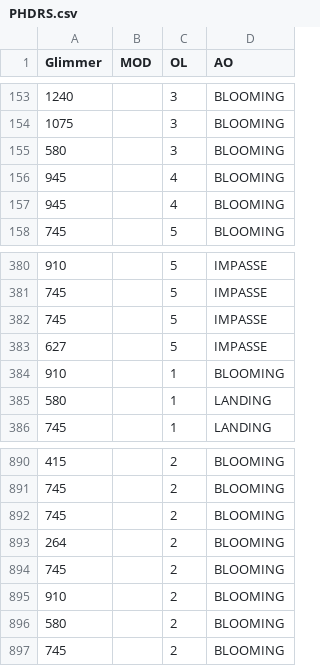
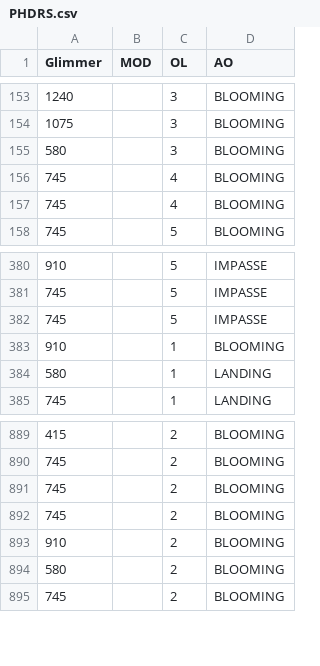
Before and after one commit to foooooooooooooooooooooooooootw/Pale-Heart-Drop-Rates-Dataset, a CSV file: PHDRS.csv, drawn as a sheet; only a part is shown, gaps mark what is left out.

Commit message:
Update PHDRS.csv

```diff
--- a/PHDRS.csv
+++ b/PHDRS.csv
@@ -155,4 +155,4 @@ Glimmer,MOD,OL,AO
 580,,3,BLOOMING
-945,,4,BLOOMING
-945,,4,BLOOMING
+745,,4,BLOOMING
+745,,4,BLOOMING
 745,,5,BLOOMING
@@ -382,3 +382,2 @@ Glimmer,MOD,OL,AO
 745,,5,IMPASSE
-627,,5,IMPASSE
 910,,1,BLOOMING
@@ -892,3 +891,2 @@ Glimmer,MOD,OL,AO
 745,,2,BLOOMING
-264,,2,BLOOMING
 745,,2,BLOOMING
```
